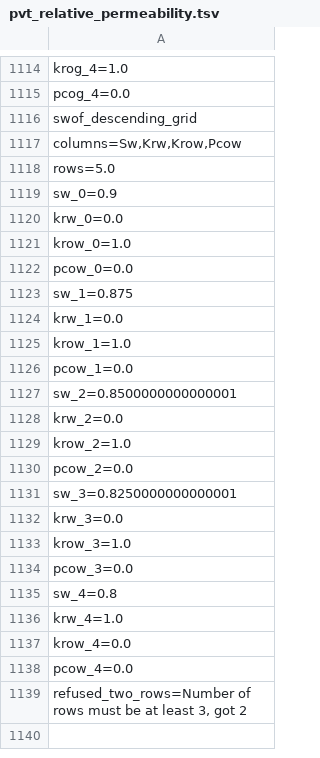
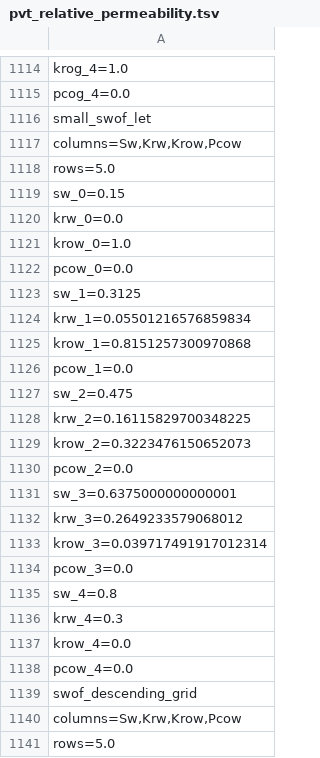
Before and after one commit to PatrickMockridge/azoth, a TSV file: validation/neqsim/captures/pvt_relative_permeability.tsv, drawn as a sheet; only a part is shown, gaps mark what is left out; the shorter side is filled out with more unchanged rows.

```diff
--- a/validation/neqsim/captures/pvt_relative_permeability.tsv
+++ b/validation/neqsim/captures/pvt_relative_permeability.tsv
@@ -1115,2 +1115,25 @@ krog_4=1.0
 pcog_4=0.0
+small_swof_let
+columns=Sw,Krw,Krow,Pcow
+rows=5.0
+sw_0=0.15
+krw_0=0.0
+krow_0=1.0
+pcow_0=0.0
+sw_1=0.3125
+krw_1=0.05501216576859834
+krow_1=0.8151257300970868
+pcow_1=0.0
+sw_2=0.475
+krw_2=0.16115829700348225
+krow_2=0.3223476150652073
+pcow_2=0.0
+sw_3=0.6375000000000001
+krw_3=0.2649233579068012
+krow_3=0.039717491917012314
+pcow_3=0.0
+sw_4=0.8
+krw_4=0.3
+krow_4=0.0
+pcow_4=0.0
 swof_descending_grid
```
Also changed, not shown: 31 other files.
